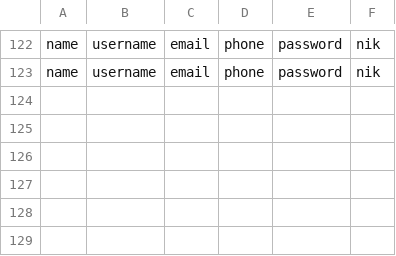
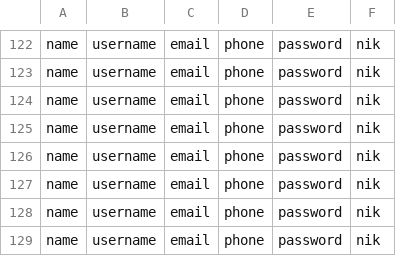
Before and after one commit to hamaslb/Kelompok-16, a CSV file: user_data.csv, drawn as a sheet; only a part is shown, gaps mark what is left out.

```diff
--- a/user_data.csv
+++ b/user_data.csv
@@ -123 +123,7 @@ name,username,email,phone,password,nik
 name,username,email,phone,password,nik
+name,username,email,phone,password,nik
+name,username,email,phone,password,nik
+name,username,email,phone,password,nik
+name,username,email,phone,password,nik
+name,username,email,phone,password,nik
+name,username,email,phone,password,nik
```
Also changed, not shown: 1 other file.
